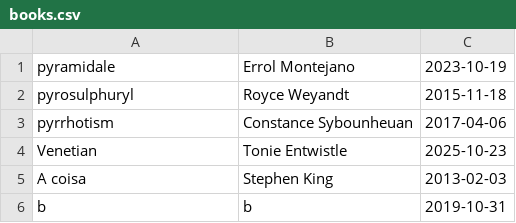
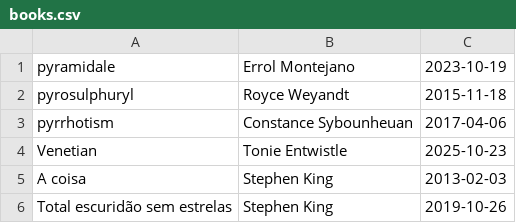
Before and after one commit to luuishenriique/Dev_Web-I, a CSV file: Exercício-7-Sistema-com-login/src/books.csv, drawn as a sheet.

```diff
--- a/Exercício-7-Sistema-com-login/src/books.csv
+++ b/Exercício-7-Sistema-com-login/src/books.csv
@@ -5,2 +5,2 @@ Venetian,Tonie Entwistle,2025-10-23
 A coisa,Stephen King,2013-02-03
-b,b,2019-10-31
+Total escuridão sem estrelas,Stephen King,2019-10-26
```
Also changed, not shown: 1 other file.
